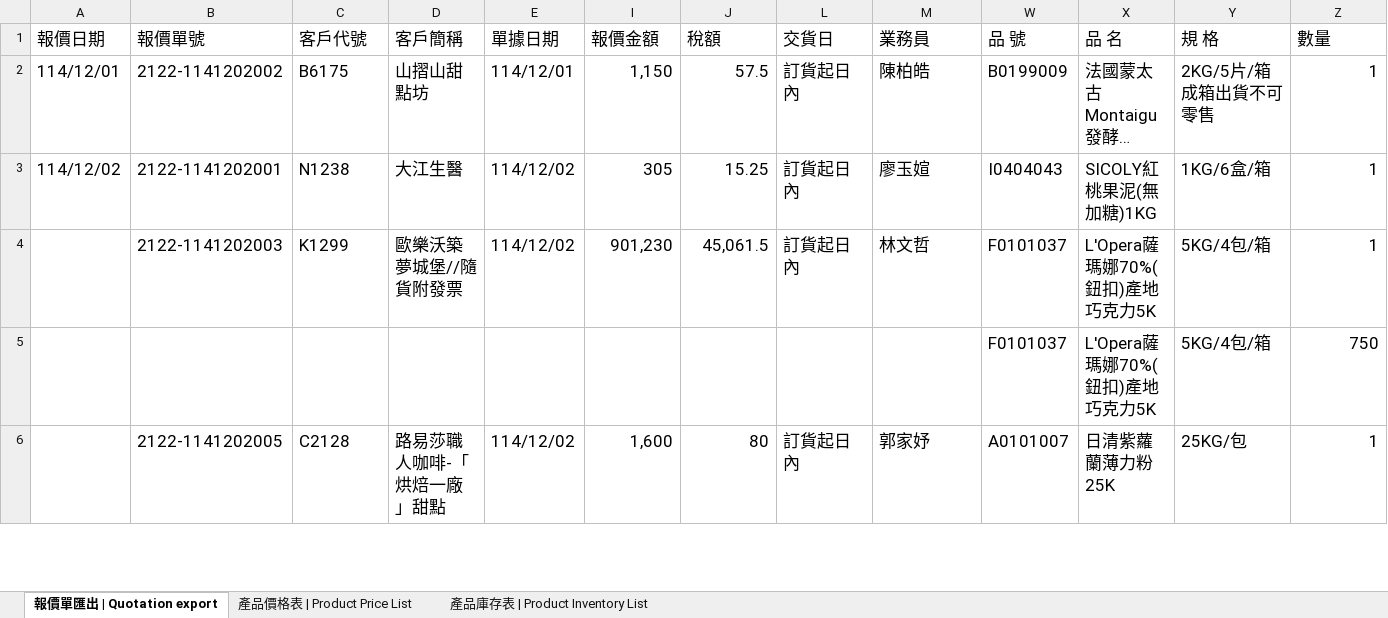
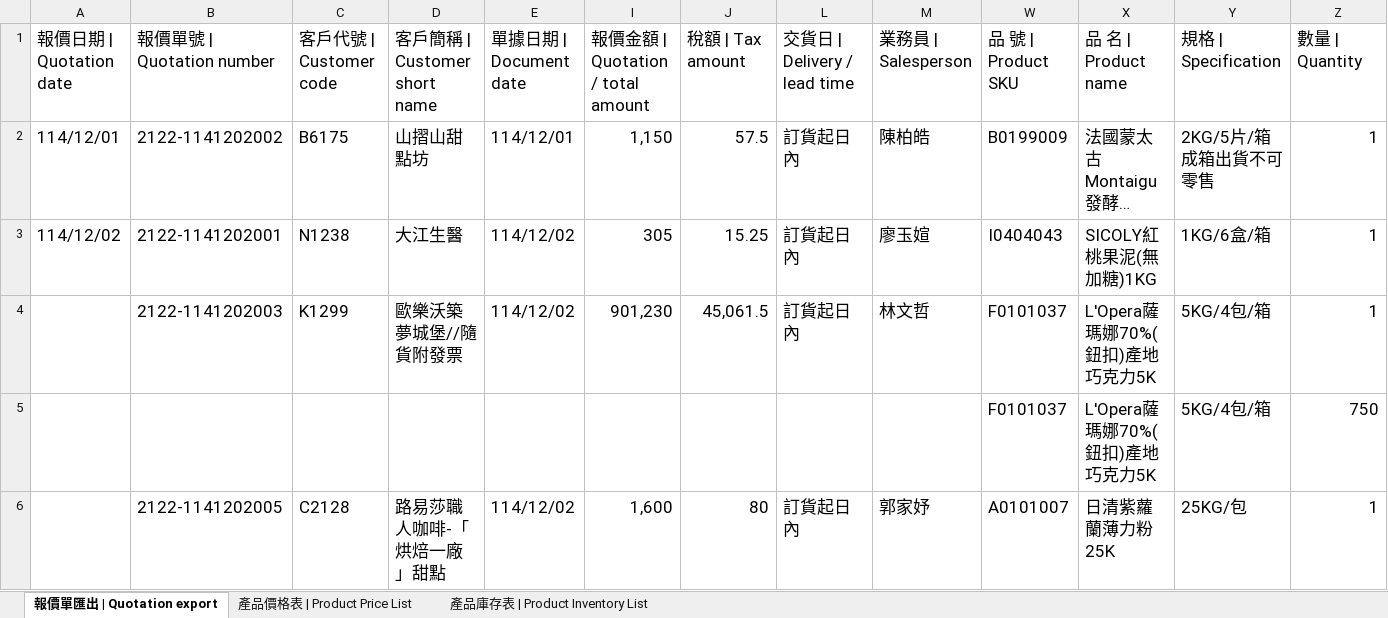
Before and after one commit to hoangphat5393/craveva, an Excel workbook: PROJECT MAOLIN New/Quote, unit price, inventory.xlsx, sheet 報價單匯出 | Quotation export, drawn as a sheet; only a part is shown; long unchanged cells end in …; values as stored, in another font and other column widths than the file's, no borders; conditional formats and table styles not drawn; removed rows and columns are numbered as before the commit, all else as after; rows hold the shown columns only; the diff names each change by its address in the sheet, - before the commit and + after, or states it on an @@ line.

```diff
--- a/PROJECT MAOLIN New/Quote, unit price, inventory.xlsx (sheet 報價單匯出 | Quotation export)
+++ b/PROJECT MAOLIN New/Quote, unit price, inventory.xlsx (sheet 報價單匯出 | Quotation export)
-row 1: 報價日期 | 報價單號 | 客戶代號 | 客戶簡稱 | 單據日期 | 報價金額 | 稅額 | 交貨日 | 業務員 | 品 號 | 品 名 | 規 格 | 數量
+row 1: 報價日期 | Quotation date | 報價單號 | Quotation number | 客戶代號 | Customer code | 客戶簡稱 | Customer short name | 單據日期 | Document date | 報價金額 | Quotation / total amount | 稅額 | Tax amount | 交貨日 | Delivery / lead time | 業務員 | Salesperson | 品 號 | Product SKU | 品 名 | Product name | 規格 | Specification | 數量 | Quantity
```
Also changed, not shown: hidden cells, PROJECT MAOLIN New/chinese/報價.單價.庫存_20251203.xlsx, 15 other files.
